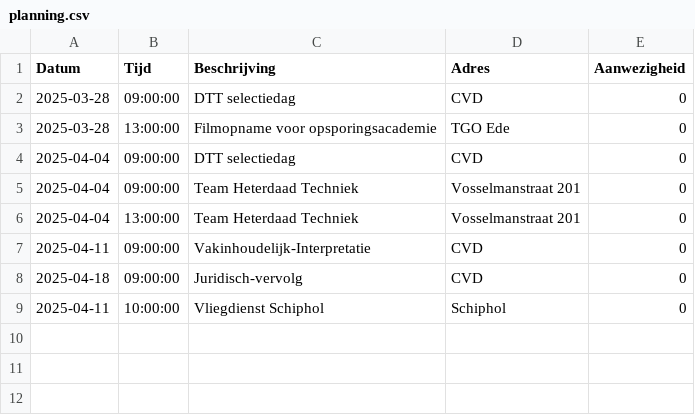
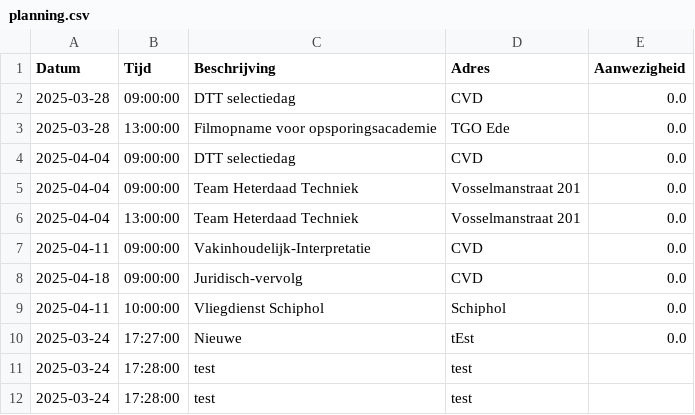
Before and after one commit to EvaHuisman/stunning-cashew, a CSV file: planning.csv, drawn as a sheet.

Commit message:
Update CSV planning.csv

```diff
--- a/planning.csv
+++ b/planning.csv
@@ -1,9 +1,12 @@
 Datum,Tijd,Beschrijving,Adres,Aanwezigheid
-2025-03-28,09:00:00,DTT selectiedag,CVD,0
-2025-03-28,13:00:00,Filmopname voor opsporingsacademie,TGO Ede,0
-2025-04-04,09:00:00,DTT selectiedag,CVD,0
-2025-04-04,09:00:00,Team Heterdaad Techniek,Vosselmanstraat 201,0
-2025-04-04,13:00:00,Team Heterdaad Techniek,Vosselmanstraat 201,0
-2025-04-11,09:00:00,Vakinhoudelijk-Interpretatie,CVD,0
-2025-04-18,09:00:00,Juridisch-vervolg,CVD,0
-2025-04-11,10:00:00,Vliegdienst Schiphol,Schiphol,0
+2025-03-28,09:00:00,DTT selectiedag,CVD,0.0
+2025-03-28,13:00:00,Filmopname voor opsporingsacademie,TGO Ede,0.0
+2025-04-04,09:00:00,DTT selectiedag,CVD,0.0
+2025-04-04,09:00:00,Team Heterdaad Techniek,Vosselmanstraat 201,0.0
+2025-04-04,13:00:00,Team Heterdaad Techniek,Vosselmanstraat 201,0.0
+2025-04-11,09:00:00,Vakinhoudelijk-Interpretatie,CVD,0.0
+2025-04-18,09:00:00,Juridisch-vervolg,CVD,0.0
+2025-04-11,10:00:00,Vliegdienst Schiphol,Schiphol,0.0
+2025-03-24,17:27:00,Nieuwe,tEst,0.0
+2025-03-24,17:28:00,test,test,
+2025-03-24,17:28:00,test,test,
```
